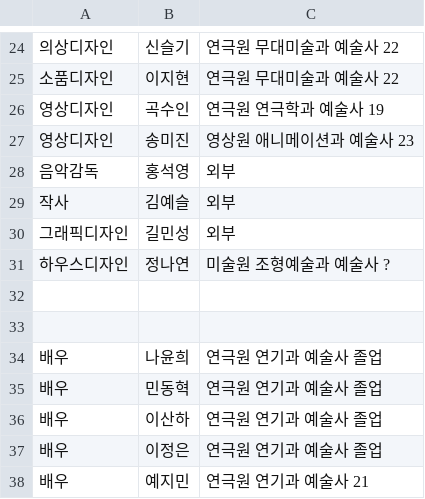
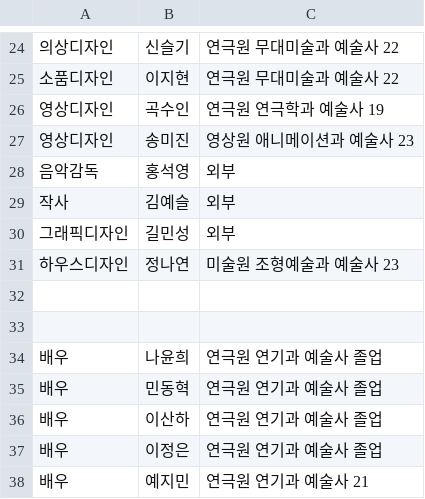
Before and after one commit to mrhonge/karts-agoraphobia, a CSV file: public/data/credits.csv, drawn as a sheet; only a part is shown, gaps mark what is left out; the diff covers the shown part only.

```diff
--- a/public/data/credits.csv
+++ b/public/data/credits.csv
@@ -30,3 +30,3 @@
 그래픽디자인,길민성,외부
-하우스디자인,정나연,미술원 조형예술과 예술사 ?
+하우스디자인,정나연,미술원 조형예술과 예술사 23
 
```
Also changed, not shown: 31 added rows elsewhere in this file.
